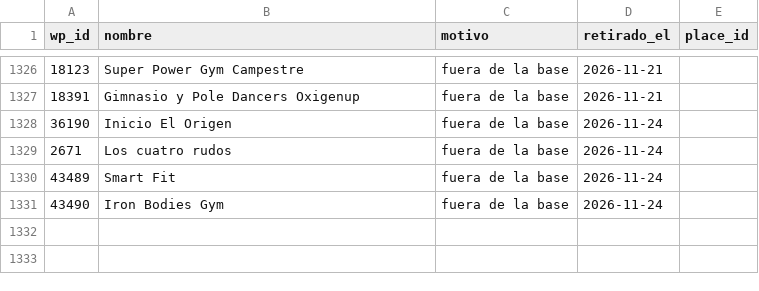
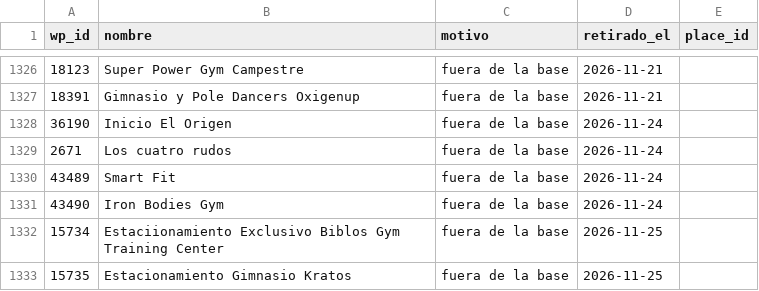
Before and after one commit to moikirsch/gyms52-d, a CSV file: data/retirar.csv, drawn as a sheet; only a part is shown, gaps mark what is left out.

```diff
--- a/data/retirar.csv
+++ b/data/retirar.csv
@@ -1331 +1331,3 @@ wp_id,nombre,motivo,retirado_el,place_id
 43490,Iron Bodies Gym,fuera de la base,2026-11-24,
+15734,Estaciionamiento Exclusivo Biblos Gym Training Center,fuera de la base,2026-11-25,
+15735,Estacionamiento Gimnasio Kratos,fuera de la base,2026-11-25,
```
Also changed, not shown: data/denue/sin_pareja.csv, 20 other files.
